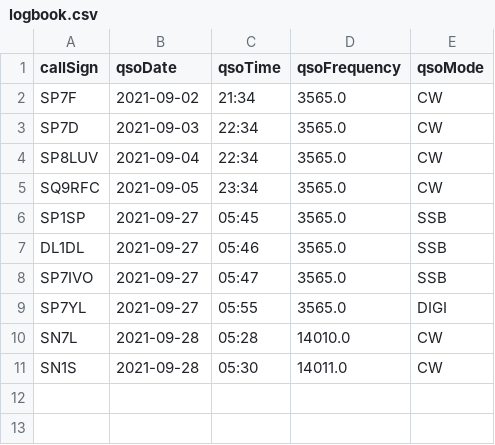
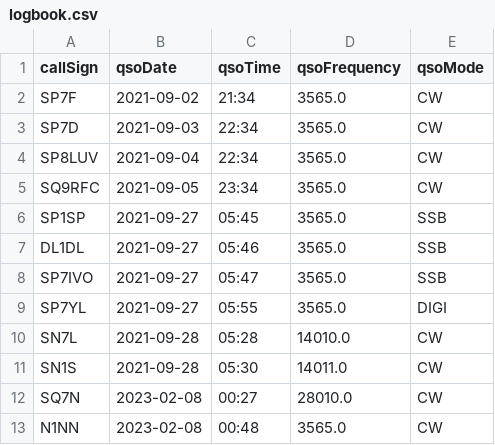
Before and after one commit to michalbieda/SQ7N-Logbook, a CSV file: logbook.csv, drawn as a sheet.

Commit message:
Create private method addLogbookEntry() which takes care of adding new QSO details.

```diff
--- a/logbook.csv
+++ b/logbook.csv
@@ -11 +11,3 @@ SN7L,2021-09-28,05:28,14010.0,CW,
 SN1S,2021-09-28,05:30,14011.0,CW,
+SQ7N,2023-02-08,00:27,28010.0,CW,
+N1NN,2023-02-08,00:48,3565.0,CW,
```
Also changed, not shown: 4 other files.
